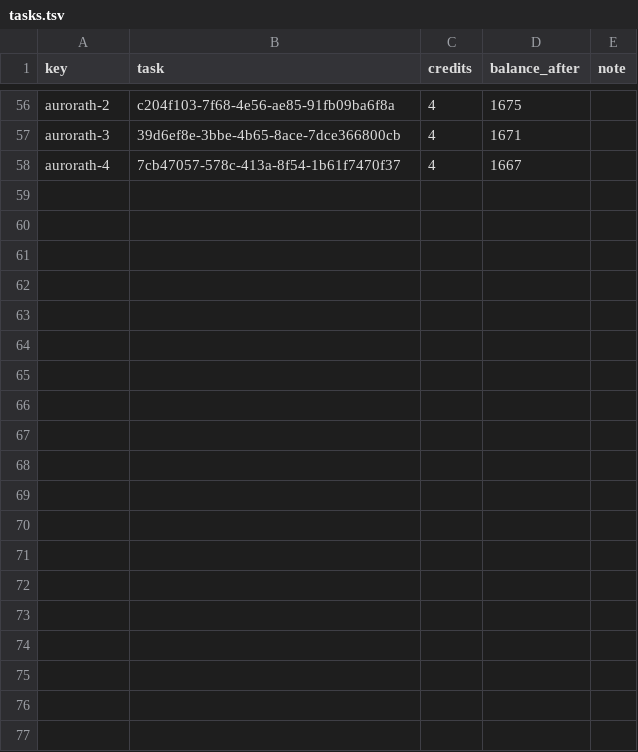
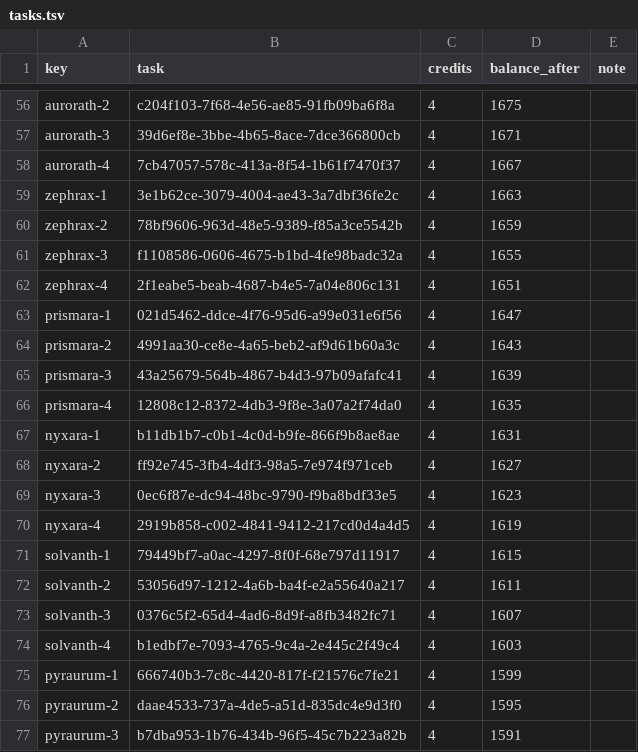
Before and after one commit to leakingbe1-cmd/solanites, a TSV file: art/creature-studio/overhaul/tasks.tsv, drawn as a sheet; only a part is shown, gaps mark what is left out; the diff covers the shown part only.

```diff
--- a/art/creature-studio/overhaul/tasks.tsv
+++ b/art/creature-studio/overhaul/tasks.tsv
@@ -58 +58,20 @@ aurorath-3	39d6ef8e-3bbe-4b65-8ace-7dce366800cb	4	1671
 aurorath-4	7cb47057-578c-413a-8f54-1b61f7470f37	4	1667	
+zephrax-1	3e1b62ce-3079-4004-ae43-3a7dbf36fe2c	4	1663	
+zephrax-2	78bf9606-963d-48e5-9389-f85a3ce5542b	4	1659	
+zephrax-3	f1108586-0606-4675-b1bd-4fe98badc32a	4	1655	
+zephrax-4	2f1eabe5-beab-4687-b4e5-7a04e806c131	4	1651	
+prismara-1	021d5462-ddce-4f76-95d6-a99e031e6f56	4	1647	
+prismara-2	4991aa30-ce8e-4a65-beb2-af9d61b60a3c	4	1643	
+prismara-3	43a25679-564b-4867-b4d3-97b09afafc41	4	1639	
+prismara-4	12808c12-8372-4db3-9f8e-3a07a2f74da0	4	1635	
+nyxara-1	b11db1b7-c0b1-4c0d-b9fe-866f9b8ae8ae	4	1631	
+nyxara-2	ff92e745-3fb4-4df3-98a5-7e974f971ceb	4	1627	
+nyxara-3	0ec6f87e-dc94-48bc-9790-f9ba8bdf33e5	4	1623	
+nyxara-4	2919b858-c002-4841-9412-217cd0d4a4d5	4	1619	
+solvanth-1	79449bf7-a0ac-4297-8f0f-68e797d11917	4	1615	
+solvanth-2	53056d97-1212-4a6b-ba4f-e2a55640a217	4	1611	
+solvanth-3	0376c5f2-65d4-4ad6-8d9f-a8fb3482fc71	4	1607	
+solvanth-4	b1edbf7e-7093-4765-9c4a-2e445c2f49c4	4	1603	
+pyraurum-1	666740b3-7c8c-4420-817f-f21576c7fe21	4	1599	
+pyraurum-2	daae4533-737a-4de5-a51d-835dc4e9d3f0	4	1595	
+pyraurum-3	b7dba953-1b76-434b-96f5-45c7b223a82b	4	1591	
```
Also changed, not shown: 19 added rows elsewhere in this file, 36 other files.
